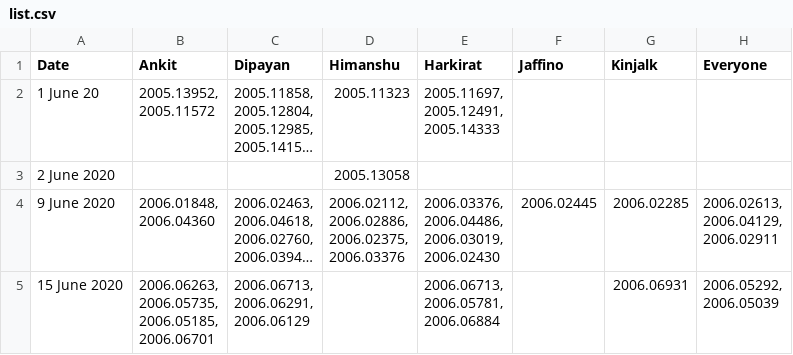
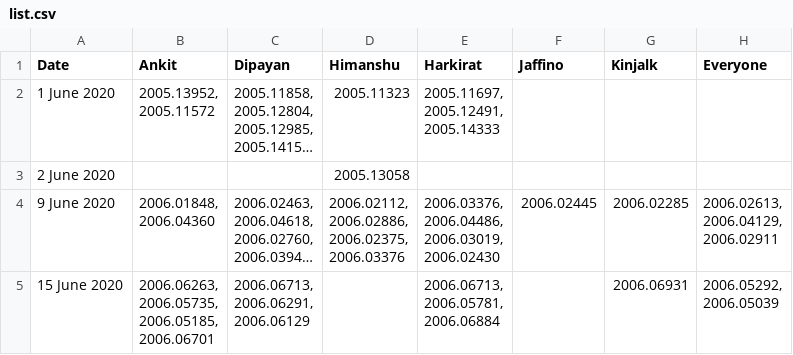
Before and after one commit to dipayanm/dipayanm.github.io, a CSV file: list.csv, drawn as a sheet; long unchanged cells end in …; the diff names each change by its address in the sheet, - before the commit and + after, or states it on an @@ line.

```diff
--- a/list.csv
+++ b/list.csv
-A2 (Date): 1 June 20
+A2 (Date): 1 June 2020
```
Also changed, not shown: 3 other files.
